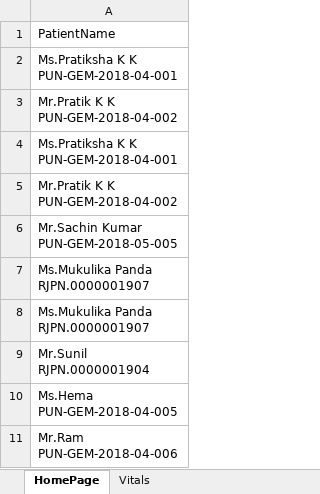
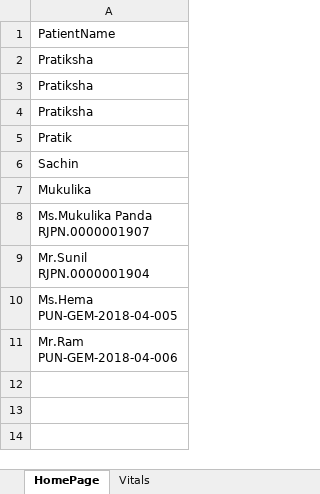
Before and after one commit to meetparag81/IVFMilanNew, an Excel workbook: IVFmilan/src/main/java/com_Milan_TestData/Milandata.xlsx, sheet HomePage, drawn as a sheet; values as stored, in another font and other column widths than the file's, no borders; ↵ is a line break in a cell; the diff names each change by its address in the sheet, - before the commit and + after, or states it on an @@ line.

```diff
--- a/IVFmilan/src/main/java/com_Milan_TestData/Milandata.xlsx (sheet HomePage)
+++ b/IVFmilan/src/main/java/com_Milan_TestData/Milandata.xlsx (sheet HomePage)
-A2: Ms.Pratiksha K K ↵ PUN-GEM-2018-04-001
+A2: Pratiksha
-A3: Mr.Pratik K K ↵ PUN-GEM-2018-04-002
+A3: Pratiksha
-A4: Ms.Pratiksha K K ↵ PUN-GEM-2018-04-001
+A4: Pratiksha
-A5: Mr.Pratik K K ↵ PUN-GEM-2018-04-002
+A5: Pratik
-A6: Mr.Sachin Kumar ↵ PUN-GEM-2018-05-005
+A6: Sachin
-A7: Ms.Mukulika Panda ↵ RJPN.0000001907
+A7: Mukulika
```
Also changed, not shown: sheet Vitals, 20 other files.
